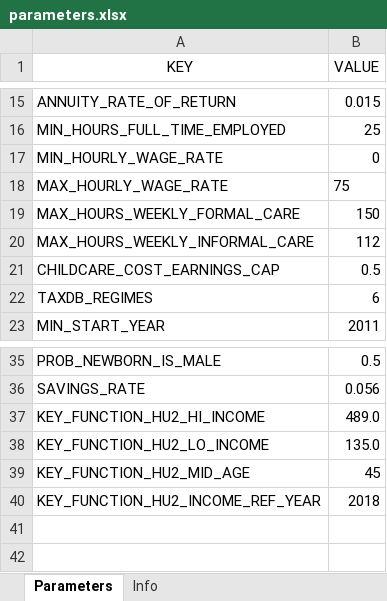
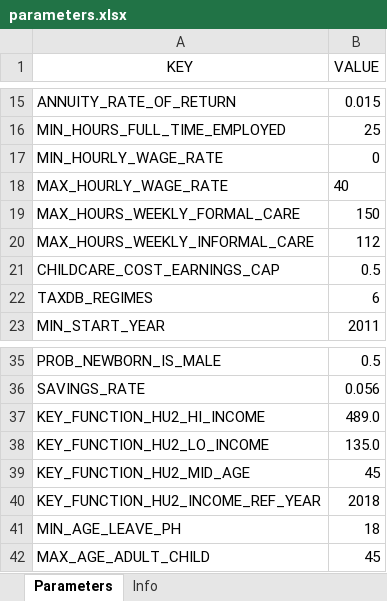
Before and after one commit to centreformicrosimulation/SimPathsEU, an Excel workbook: input/ES/parameters.xlsx, sheet Parameters, drawn as a sheet; only a part is shown, gaps mark what is left out; values as stored, in another font and other column widths than the file's, no borders; the diff names each change by its address in the sheet, - before the commit and + after, or states it on an @@ line.

```diff
--- a/input/ES/parameters.xlsx (sheet Parameters)
+++ b/input/ES/parameters.xlsx (sheet Parameters)
-B18 (VALUE): 75
+B18 (VALUE): 40
+row 41: MIN_AGE_LEAVE_PH | 18
+row 42: MAX_AGE_ADULT_CHILD | 45
```
Also changed, not shown: 3 other files.
